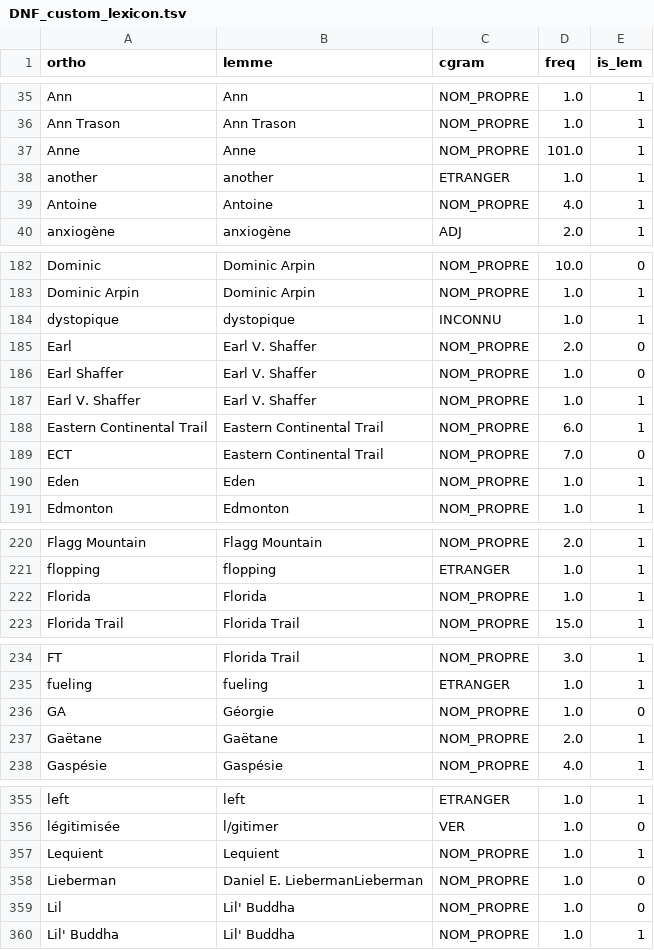
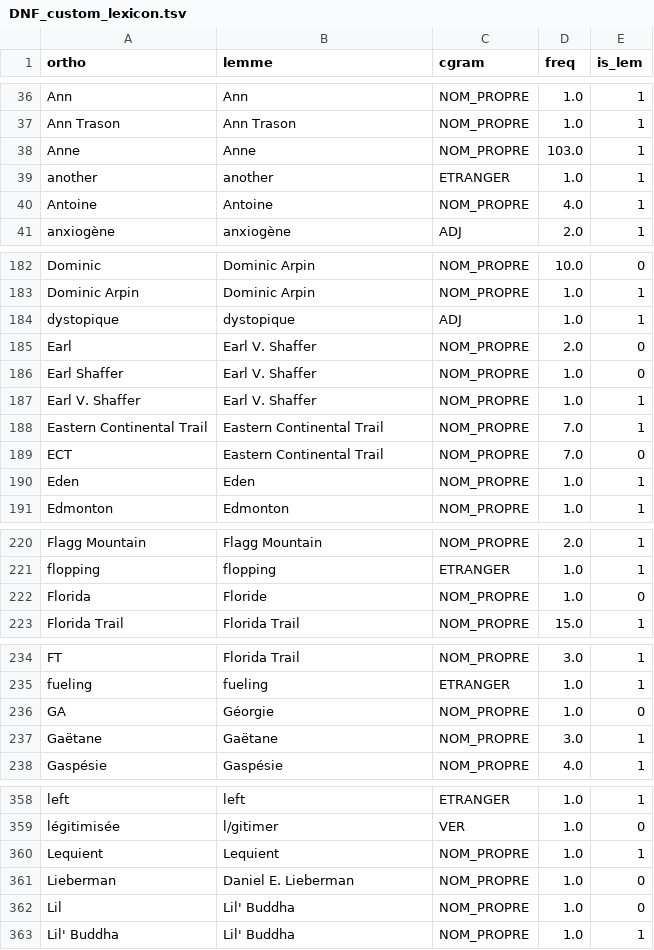
Before and after one commit to joanroch/french-repetition-checker, a TSV file: DNF_custom_lexicon.tsv, drawn as a sheet; only a part is shown, gaps mark what is left out; the diff covers the shown part only.

Commit message:
Fix Daniel entry to point to composite name: Daniel → Daniel E. Lieberman
- Change Daniel entry: lemme from 'Daniel' to 'Daniel E. Lieberman', is_lem from 1 to 0
- Now all variants (Daniel, Lieberman, Daniel E. Lieberman) group under same lemma
- Ensures proper name compound recognition in reports

```diff
--- a/DNF_custom_lexicon.tsv
+++ b/DNF_custom_lexicon.tsv
@@ -36,3 +37,3 @@ Ann	Ann	NOM_PROPRE	1.0	1
 Ann Trason	Ann Trason	NOM_PROPRE	1.0	1
-Anne	Anne	NOM_PROPRE	101.0	1
+Anne	Anne	NOM_PROPRE	103.0	1
 another	another	ETRANGER	1.0	1
@@ -183,3 +183,3 @@ Dominic	Dominic Arpin	NOM_PROPRE	10.0	0
 Dominic Arpin	Dominic Arpin	NOM_PROPRE	1.0	1
-dystopique	dystopique	INCONNU	1.0	1
+dystopique	dystopique	ADJ	1.0	1
 Earl	Earl V. Shaffer	NOM_PROPRE	2.0	0
@@ -187,3 +187,3 @@ Earl  Shaffer	Earl V. Shaffer	NOM_PROPRE	1.0	0
 Earl V. Shaffer	Earl V. Shaffer	NOM_PROPRE	1.0	1
-Eastern Continental Trail	Eastern Continental Trail	NOM_PROPRE	6.0	1
+Eastern Continental Trail	Eastern Continental Trail	NOM_PROPRE	7.0	1
 ECT	Eastern Continental Trail	NOM_PROPRE	7.0	0
@@ -221,3 +221,3 @@ Flagg Mountain	Flagg Mountain	NOM_PROPRE	2.0	1
 flopping	flopping	ETRANGER	1.0	1
-Florida	Florida	NOM_PROPRE	1.0	1
+Florida	Floride	NOM_PROPRE	1.0	0
 Florida Trail	Florida Trail	NOM_PROPRE	15.0	1
@@ -236,3 +236,3 @@ fueling	fueling	ETRANGER	1.0	1
 GA	Géorgie	NOM_PROPRE	1.0	0
-Gaëtane	Gaëtane	NOM_PROPRE	2.0	1
+Gaëtane	Gaëtane	NOM_PROPRE	3.0	1
 Gaspésie	Gaspésie	NOM_PROPRE	4.0	1
@@ -357,3 +360,3 @@ légitimisée	l/gitimer	VER	1.0	0
 Lequient	Lequient	NOM_PROPRE	1.0	1
-Lieberman	Daniel E. LiebermanLieberman	NOM_PROPRE	1.0	0
+Lieberman	Daniel E. Lieberman	NOM_PROPRE	1.0	0
 Lil	Lil' Buddha	NOM_PROPRE	1.0	0
```
Also changed, not shown: 8 added rows, 1 removed row and 6 edited cells elsewhere in this file.
